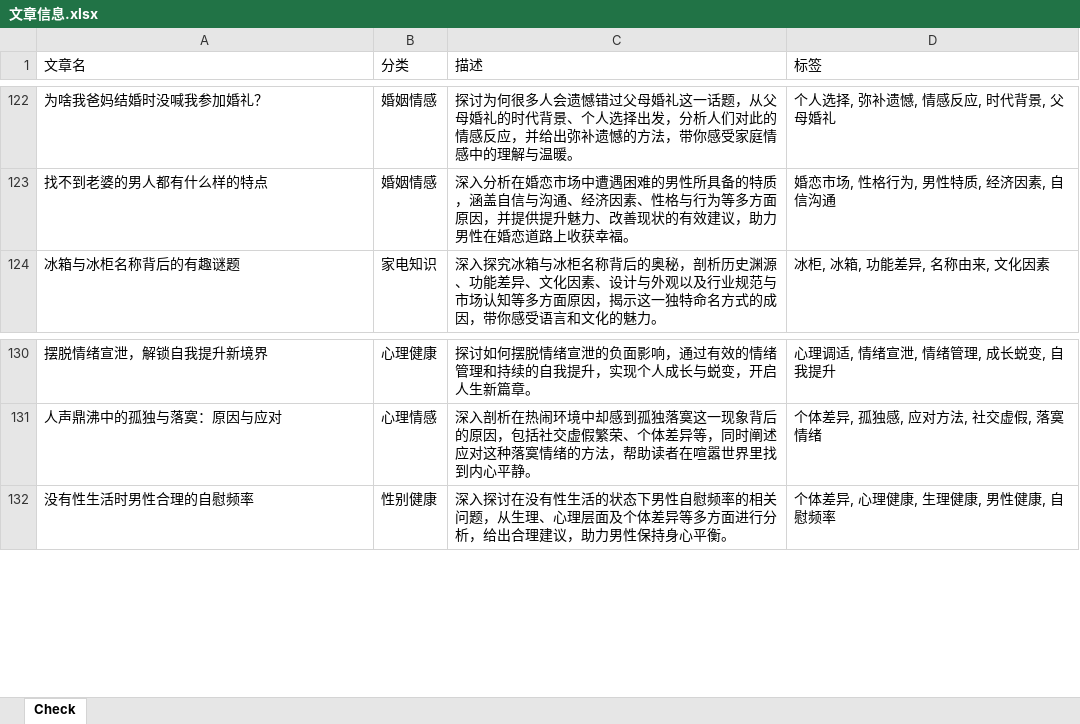
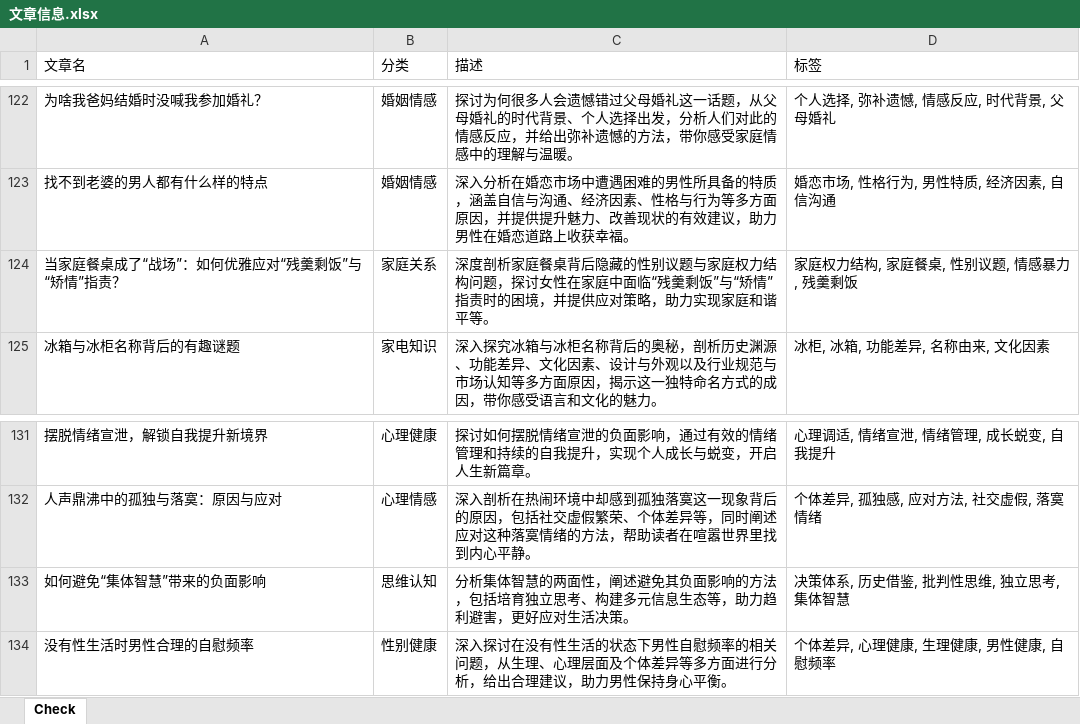
Before and after one commit to ddabb/vercel_ci, an Excel workbook: 文章信息.xlsx, sheet Check, drawn as a sheet; only a part is shown, gaps mark what is left out; values as stored, in another font and other column widths than the file's, no borders; the diff names each change by its address in the sheet, - before the commit and + after, or states it on an @@ line.

```diff
--- a/文章信息.xlsx (sheet Check)
+++ b/文章信息.xlsx (sheet Check)
+row 124: 当家庭餐桌成了“战场”：如何优雅应对“残羹剩饭”与“矫情”指责？ | 家庭关系 | 深度剖析家庭餐桌背后隐藏的性别议题与家庭权力结构问题，探讨女性在家庭中面临“残羹剩饭”与“矫情”指责时的困境，并提供应对策略，助力实现家庭和谐平等。 | 家庭权力结构, 家庭餐桌, 性别议题, 情感暴力, 残羹剩饭
+row 133: 如何避免“集体智慧”带来的负面影响 | 思维认知 | 分析集体智慧的两面性，阐述避免其负面影响的方法，包括培育独立思考、构建多元信息生态等，助力趋利避害，更好应对生活决策。 | 决策体系, 历史借鉴, 批判性思维, 独立思考, 集体智慧
```
Also changed, not shown: 22 other files.
